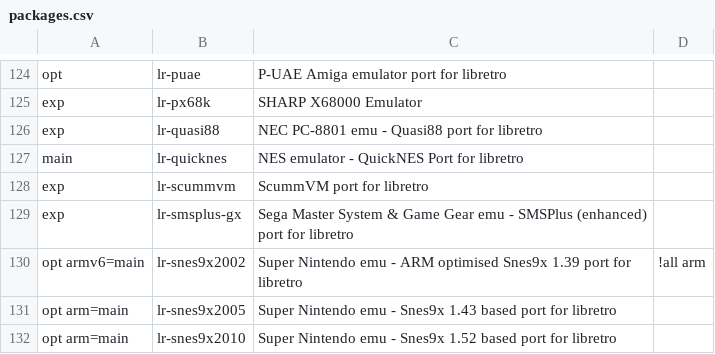
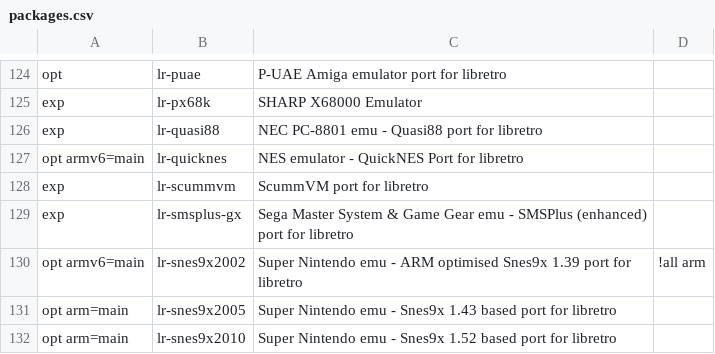
Before and after one commit to mmatyas/retropie-pkgflags, a CSV file: packages.csv, drawn as a sheet; only a part is shown, gaps mark what is left out.

```diff
--- a/packages.csv
+++ b/packages.csv
@@ -126,3 +126,3 @@ exp;lr-px68k;SHARP X68000 Emulator;;
 exp;lr-quasi88;NEC PC-8801 emu - Quasi88 port for libretro;;
-main;lr-quicknes;NES emulator - QuickNES Port for libretro;;
+opt armv6=main;lr-quicknes;NES emulator - QuickNES Port for libretro;;
 exp;lr-scummvm;ScummVM port for libretro;;
```
Also changed, not shown: 1 other file.
